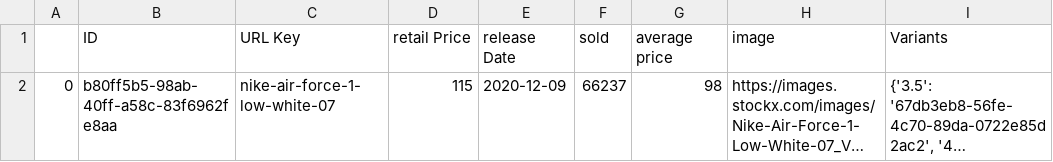
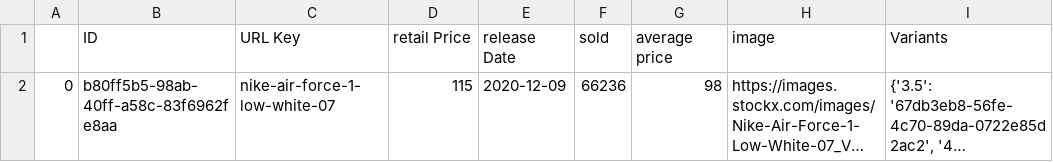
Before and after one commit to LucasChevrierGit/MODS-SCRAPING, a CSV file: INFO_BROWSER/nike-air-force-1-low-white-07.csv, drawn as a sheet; long unchanged cells end in …; the diff names each change by its address in the sheet, - before the commit and + after, or states it on an @@ line.

```diff
--- a/INFO_BROWSER/nike-air-force-1-low-white-07.csv
+++ b/INFO_BROWSER/nike-air-force-1-low-white-07.csv
-F2 (sold): 66237
+F2 (sold): 66236
```
Also changed, not shown: INFO_BROWSER/air-jordan-1-high-og-spider-man-across-the-spider-verse.csv, INFO_BROWSER/air-jordan-1-mid-light-smoke-grey.csv, 4 other files.
